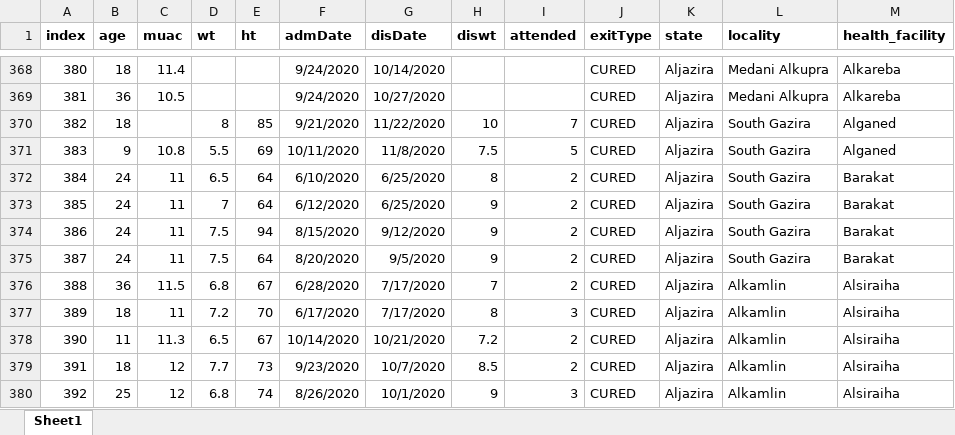
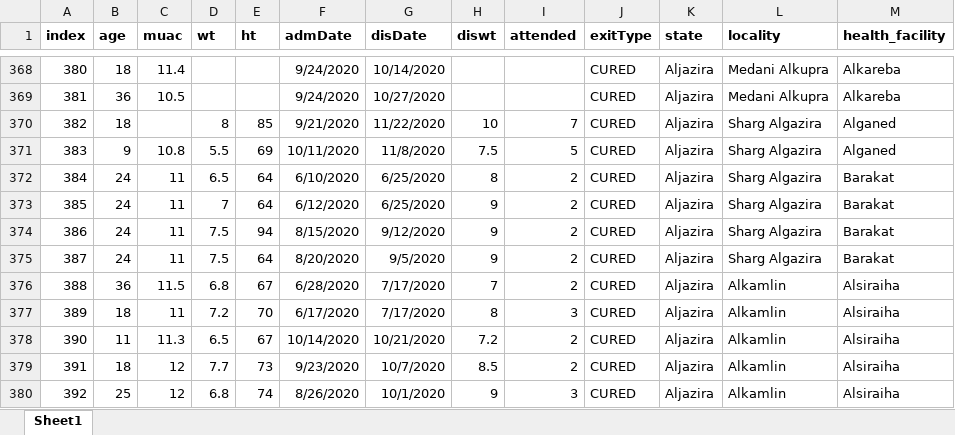
Before and after one commit to nutriverse/squeacr, an Excel workbook: data-raw/cmam/otpEpisode_calculations.xlsx, sheet Sheet1, drawn as a sheet; only a part is shown, gaps mark what is left out; values as stored, in another font and other column widths than the file's, no borders; the diff names each change by its address in the sheet, - before the commit and + after, or states it on an @@ line.

Commit message:
update datasets

```diff
--- a/data-raw/cmam/otpEpisode_calculations.xlsx (sheet Sheet1)
+++ b/data-raw/cmam/otpEpisode_calculations.xlsx (sheet Sheet1)
-L370:L375 (locality): South Gazira
+L370:L375 (locality): Sharg Algazira
```
Also changed, not shown: 1 other file.
